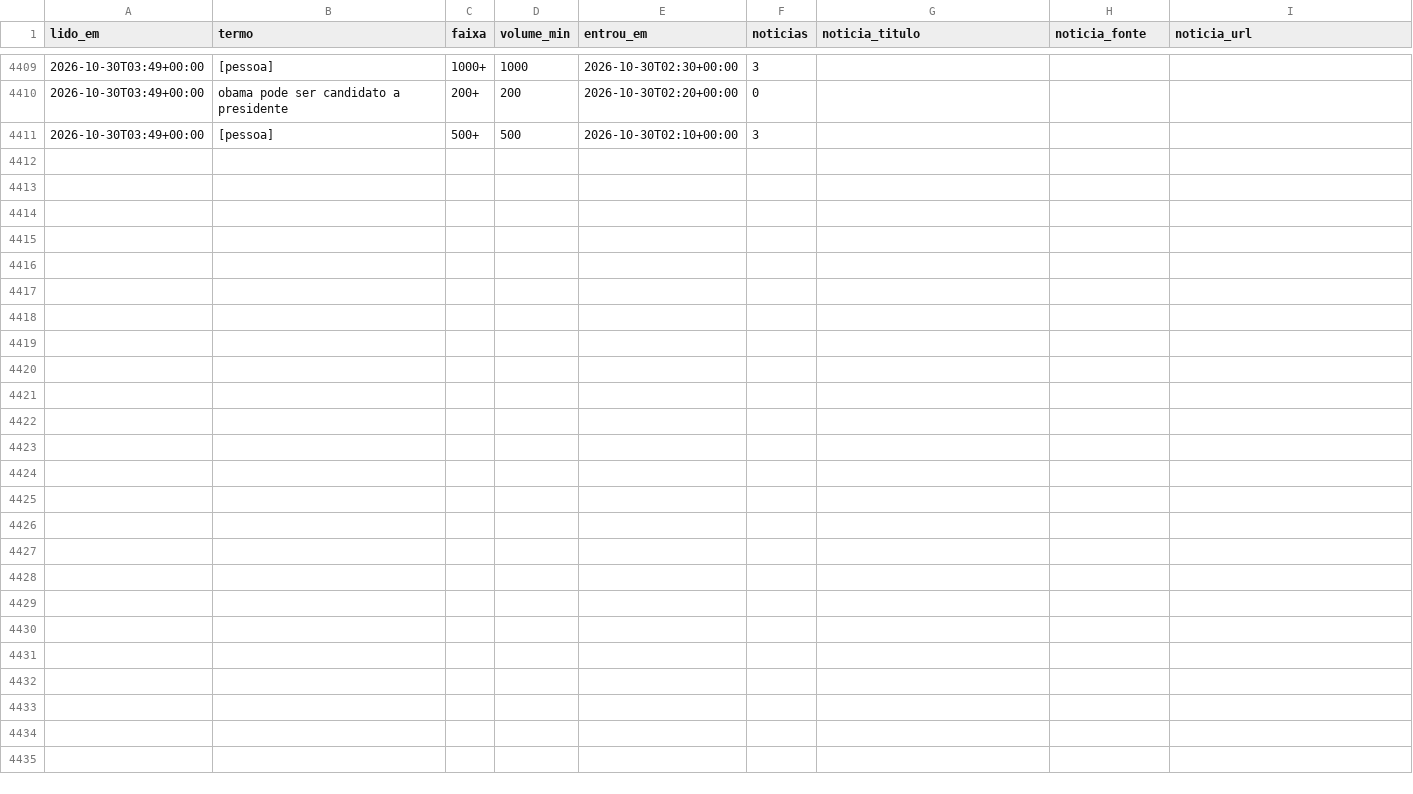
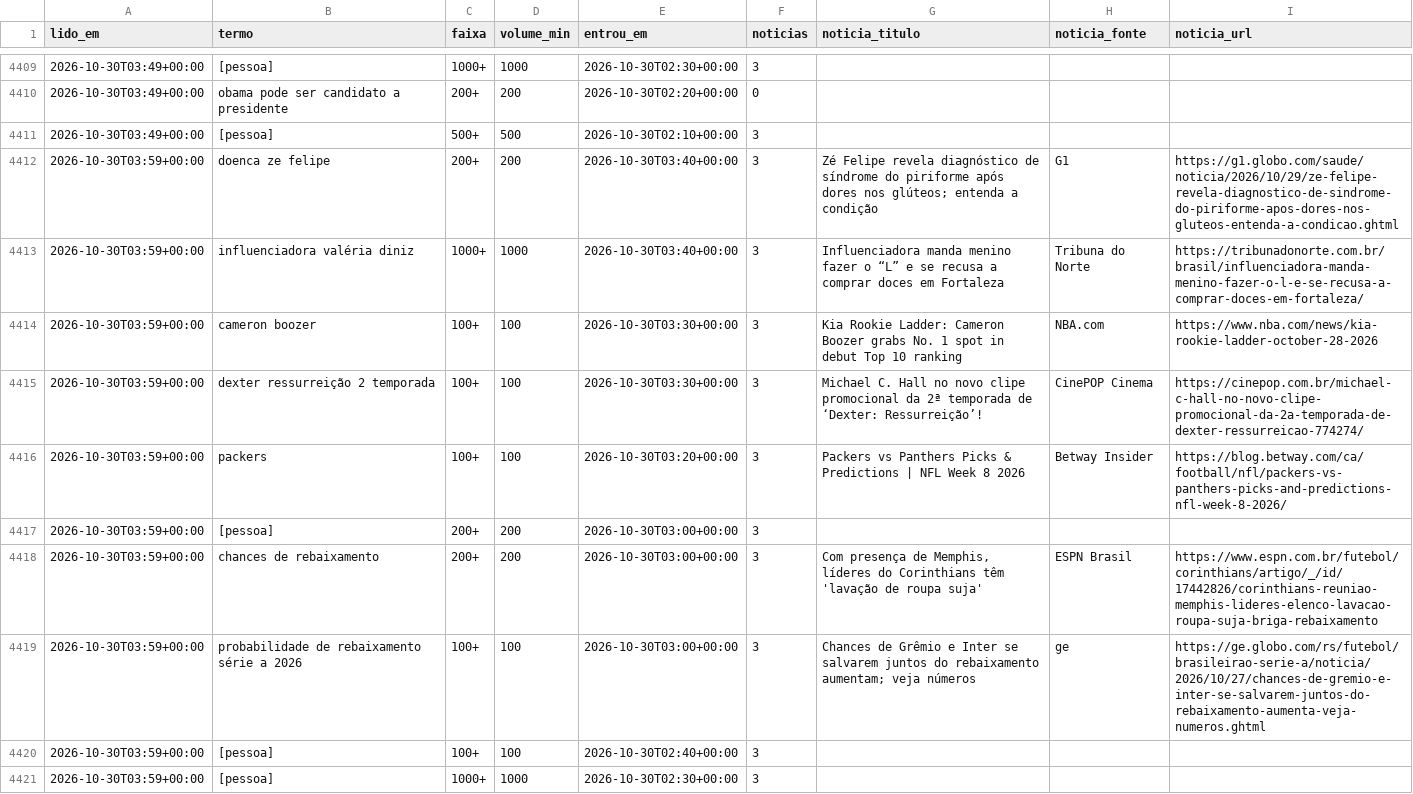
Before and after one commit to kel-lorran/saloInt-sinais, a CSV file: dados/trends/2026-10.csv, drawn as a sheet; only a part is shown, gaps mark what is left out.

```diff
--- a/dados/trends/2026-10.csv
+++ b/dados/trends/2026-10.csv
@@ -4411 +4411,11 @@ lido_em,termo,faixa,volume_min,entrou_em,noticias,noticia_titulo,noticia_fonte,n
 2026-10-30T03:49+00:00,[pessoa],500+,500,2026-10-30T02:10+00:00,3,,,
+2026-10-30T03:59+00:00,doenca ze felipe,200+,200,2026-10-30T03:40+00:00,3,Zé Felipe revela diagnóstico de síndrome do piriforme após dores nos glúteos; entenda a condição,G1,https://g1.globo.com/saude/noticia/2026/10/29/ze-felipe-revela-diagnostico-de-sindrome-do-piriforme-apos-dores-nos-gluteos-entenda-a-condicao.ghtml
+2026-10-30T03:59+00:00,influenciadora valéria diniz,1000+,1000,2026-10-30T03:40+00:00,3,Influenciadora manda menino fazer o “L” e se recusa a comprar doces em Fortaleza,Tribuna do Norte,https://tribunadonorte.com.br/brasil/influenciadora-manda-menino-fazer-o-l-e-se-recusa-a-comprar-doces-em-fortaleza/
+2026-10-30T03:59+00:00,cameron boozer,100+,100,2026-10-30T03:30+00:00,3,Kia Rookie Ladder: Cameron Boozer grabs No. 1 spot in debut Top 10 ranking,NBA.com,https://www.nba.com/news/kia-rookie-ladder-october-28-2026
+2026-10-30T03:59+00:00,dexter ressurreição 2 temporada,100+,100,2026-10-30T03:30+00:00,3,Michael C. Hall no novo clipe promocional da 2ª temporada de ‘Dexter: Ressurreição’!,CinePOP Cinema,https://cinepop.com.br/michael-c-hall-no-novo-clipe-promocional-da-2a-temporada-de-dexter-ressurreicao-774274/
+2026-10-30T03:59+00:00,packers,100+,100,2026-10-30T03:20+00:00,3,Packers vs Panthers Picks & Predictions | NFL Week 8 2026,Betway Insider,https://blog.betway.com/ca/football/nfl/packers-vs-panthers-picks-and-predictions-nfl-week-8-2026/
+2026-10-30T03:59+00:00,[pessoa],200+,200,2026-10-30T03:00+00:00,3,,,
+2026-10-30T03:59+00:00,chances de rebaixamento,200+,200,2026-10-30T03:00+00:00,3,"Com presença de Memphis, líderes do Corinthians têm 'lavação de roupa suja'",ESPN Brasil,https://www.espn.com.br/futebol/corinthians/artigo/_/id/17442826/corinthians-reuniao-memphis-lideres-elenco-lavacao-roupa-suja-briga-rebaixamento
+2026-10-30T03:59+00:00,probabilidade de rebaixamento série a 2026,100+,100,2026-10-30T03:00+00:00,3,Chances de Grêmio e Inter se salvarem juntos do rebaixamento aumentam; veja números,ge,https://ge.globo.com/rs/futebol/brasileirao-serie-a/noticia/2026/10/27/chances-de-gremio-e-inter-se-salvarem-juntos-do-rebaixamento-aumenta-veja-numeros.ghtml
+2026-10-30T03:59+00:00,[pessoa],100+,100,2026-10-30T02:40+00:00,3,,,
+2026-10-30T03:59+00:00,[pessoa],1000+,1000,2026-10-30T02:30+00:00,3,,,
```
